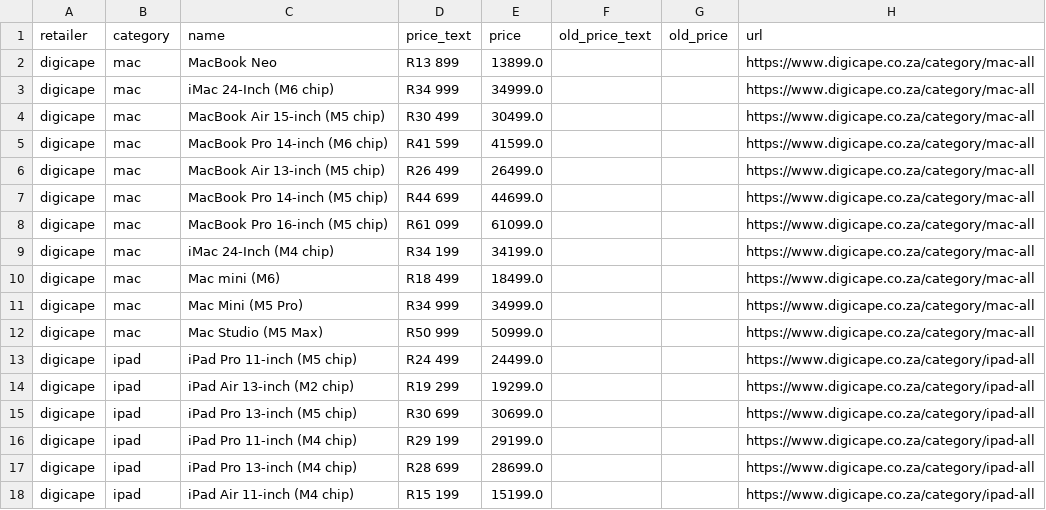
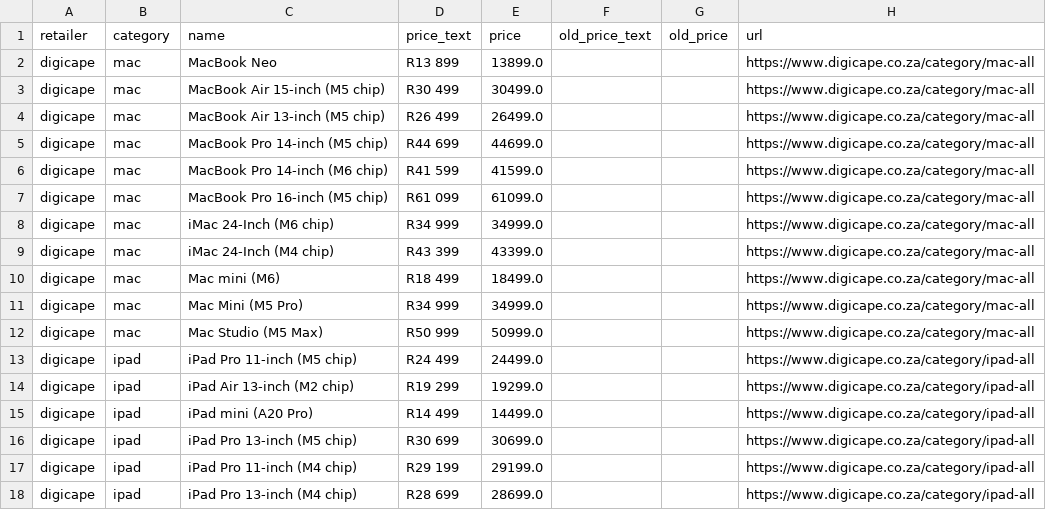
Before and after one commit to cd5wtsnct4-bot/digicape, a CSV file: data/digicape.csv, drawn as a sheet; only a part is shown; the shorter side is filled out with more unchanged rows.

```diff
--- a/data/digicape.csv
+++ b/data/digicape.csv
@@ -2,9 +2,9 @@ retailer,category,name,price_text,price,old_price_text,old_price,url
 digicape,mac,MacBook Neo,R13 899,13899.0,,,https://www.digicape.co.za/category/mac-all
-digicape,mac,iMac 24-Inch (M6 chip),R34 999,34999.0,,,https://www.digicape.co.za/category/mac-all
 digicape,mac,MacBook Air 15-inch (M5 chip),R30 499,30499.0,,,https://www.digicape.co.za/category/mac-all
-digicape,mac,MacBook Pro 14-inch (M6 chip),R41 599,41599.0,,,https://www.digicape.co.za/category/mac-all
 digicape,mac,MacBook Air 13-inch (M5 chip),R26 499,26499.0,,,https://www.digicape.co.za/category/mac-all
 digicape,mac,MacBook Pro 14-inch (M5 chip),R44 699,44699.0,,,https://www.digicape.co.za/category/mac-all
+digicape,mac,MacBook Pro 14-inch (M6 chip),R41 599,41599.0,,,https://www.digicape.co.za/category/mac-all
 digicape,mac,MacBook Pro 16-inch (M5 chip),R61 099,61099.0,,,https://www.digicape.co.za/category/mac-all
-digicape,mac,iMac 24-Inch (M4 chip),R34 199,34199.0,,,https://www.digicape.co.za/category/mac-all
+digicape,mac,iMac 24-Inch (M6 chip),R34 999,34999.0,,,https://www.digicape.co.za/category/mac-all
+digicape,mac,iMac 24-Inch (M4 chip),R43 399,43399.0,,,https://www.digicape.co.za/category/mac-all
 digicape,mac,Mac mini (M6),R18 499,18499.0,,,https://www.digicape.co.za/category/mac-all
@@ -14,2 +14,3 @@ digicape,ipad,iPad Pro 11-inch (M5 chip),R24 499,24499.0,,,https://www.digicape.
 digicape,ipad,iPad Air 13-inch (M2 chip),R19 299,19299.0,,,https://www.digicape.co.za/category/ipad-all
+digicape,ipad,iPad mini (A20 Pro),R14 499,14499.0,,,https://www.digicape.co.za/category/ipad-all
 digicape,ipad,iPad Pro 13-inch (M5 chip),R30 699,30699.0,,,https://www.digicape.co.za/category/ipad-all
```
Also changed, not shown: data/istore.csv, 7 other files.
